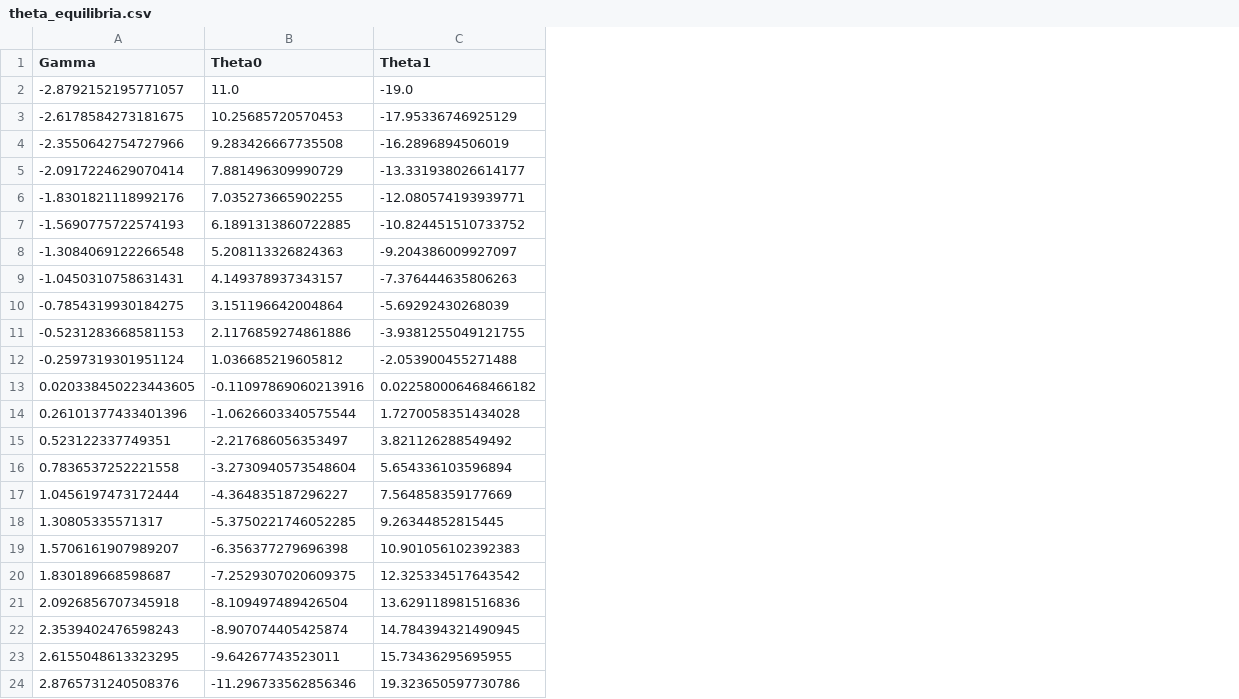
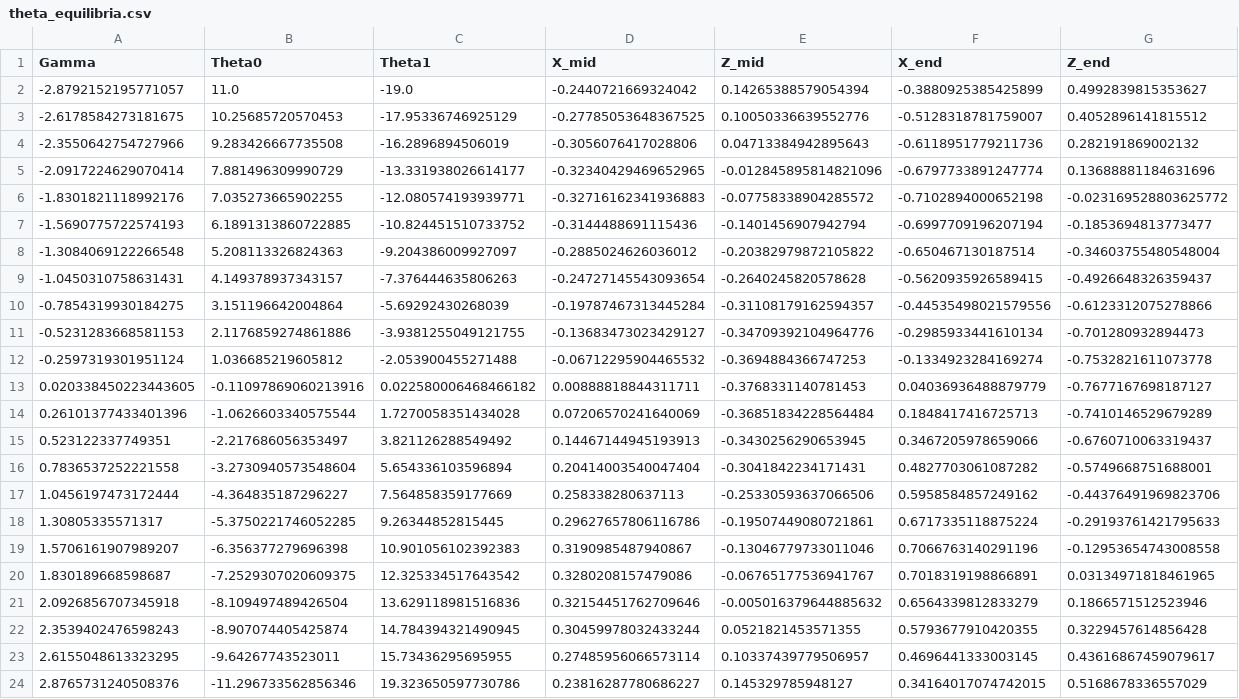
Before and after one commit to sebtiburzio/PAC_model_matlab, a CSV file: fixed_base/data_in/0623/orange_static/theta_equilibria.csv, drawn as a sheet; the diff names each change by its address in the sheet, - before the commit and + after, or states it on an @@ line.

```diff
--- a/fixed_base/data_in/0623/orange_static/theta_equilibria.csv
+++ b/fixed_base/data_in/0623/orange_static/theta_equilibria.csv
+column D (X_mid), rows 2-24: -0.2440721669324042 | -0.27785053648367525 | -0.3056076417028806 | -0.32340429469652965 | -0.32716162341936883 | -0.3144488691115436 | -0.2885024626036012 | -0.24727145543093654 | -0.19787467313445284 | -0.13683473023429127 | -0.06712295904465532 | 0.00888818844311711 | 0.07206570241640069 | 0.14467144945193913 | 0.20414003540047404 | 0.258338280637113 | 0.29627657806116786 | 0.3190985487940867 | 0.3280208157479086 | 0.32154451762709646 | 0.30459978032433244 | 0.27485956066573114 | 0.23816287780686227
+column E (Z_mid), rows 2-24: 0.14265388579054394 | 0.10050336639552776 | 0.04713384942895643 | -0.012845895814821096 | -0.07758338904285572 | -0.1401456907942794 | -0.20382979872105822 | -0.2640245820578628 | -0.31108179162594357 | -0.34709392104964776 | -0.3694884366747253 | -0.3768331140781453 | -0.36851834228564484 | -0.3430256290653945 | -0.3041842234171431 | -0.25330593637066506 | -0.19507449080721861 | -0.13046779733011046 | -0.06765177536941767 | -0.005016379644885632 | 0.0521821453571355 | 0.10337439779506957 | 0.145329785948127
+column F (X_end), rows 2-24: -0.3880925385425899 | -0.5128318781759007 | -0.6118951779211736 | -0.6797733891247774 | -0.7102894000652198 | -0.6997709196207194 | -0.650467130187514 | -0.5620935926589415 | -0.44535498021579556 | -0.2985933441610134 | -0.1334923284169274 | 0.04036936488879779 | 0.1848417416725713 | 0.3467205978659066 | 0.4827703061087282 | 0.5958584857249162 | 0.6717335118875224 | 0.7066763140291196 | 0.7018319198866891 | 0.6564339812833279 | 0.5793677910420355 | 0.4696441333003145 | 0.34164017074742015
+column G (Z_end), rows 2-24: 0.4992839815353627 | 0.4052896141815512 | 0.282191869002132 | 0.13688881184631696 | -0.023169528803625772 | -0.1853694813773477 | -0.34603755480548004 | -0.4926648326359437 | -0.6123312075278866 | -0.701280932894473 | -0.7532821611073778 | -0.7677167698187127 | -0.7410146529679289 | -0.6760710063319437 | -0.5749668751688001 | -0.44376491969823706 | -0.29193761421795633 | -0.12953654743008558 | 0.03134971818461965 | 0.1866571512523946 | 0.3229457614856428 | 0.43616867459079617 | 0.5168678336557029
```
Also changed, not shown: fixed_base/data_in/0623/black_static/theta_equilibria.csv, 14 other files.
